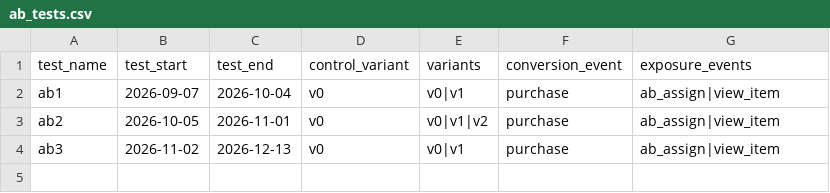
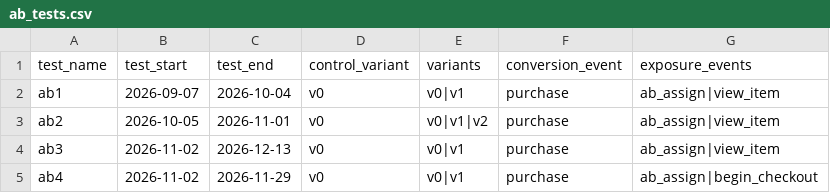
Before and after one commit to pmackowka/ga4-ab-testing-template, a CSV file: dbt/seeds/ab_tests.csv, drawn as a sheet.

Commit message:
feat: równoległe testy w slotach ab1–ab10 z RUN w ciasteczku
Każdy test ma parametr eventu o nazwie slotu, więc testy na różnych
stronach trwają naraz. Ciasteczko wariant.RUN pozwala użyć slotu
ponownie bez przejmowania przydziałów poprzedniego testu. dbt rozpakowuje
parametry slotów, kluczem testu jest test_id = slot + test_start.

```diff
--- a/dbt/seeds/ab_tests.csv
+++ b/dbt/seeds/ab_tests.csv
@@ -4 +4,2 @@ ab2,2026-10-05,2026-11-01,v0,v0|v1|v2,purchase,ab_assign|view_item
 ab3,2026-11-02,2026-12-13,v0,v0|v1,purchase,ab_assign|view_item
+ab4,2026-11-02,2026-11-29,v0,v0|v1,purchase,ab_assign|begin_checkout
```
Also changed, not shown: 28 other files.
